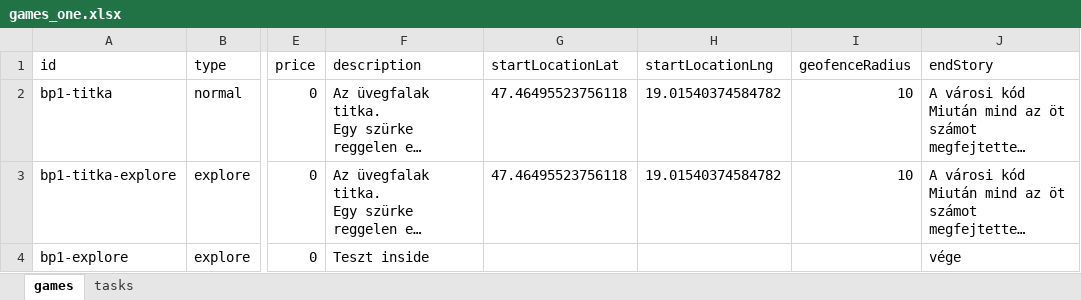
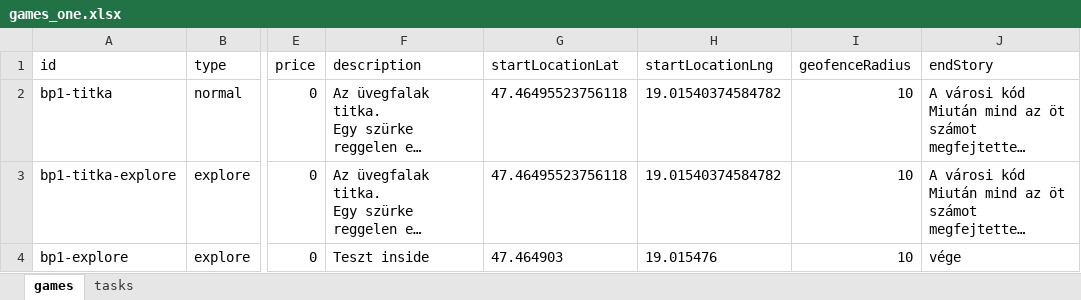
Before and after one commit to MystiGo-hu/MystiGo, an Excel workbook: games/games_one.xlsx, sheet games, drawn as a sheet; only a part is shown, gaps mark what is left out; long unchanged cells end in …; values as stored, in another font and other column widths than the file's, no borders; the diff names each change by its address in the sheet, - before the commit and + after, or states it on an @@ line.

Commit message:
Add files via upload

```diff
--- a/games/games_one.xlsx (sheet games)
+++ b/games/games_one.xlsx (sheet games)
-G4 (startLocationLat): (empty)
+G4 (startLocationLat): 47.464903
-H4 (startLocationLng): (empty)
+H4 (startLocationLng): 19.015476
-I4 (geofenceRadius): (empty)
+I4 (geofenceRadius): 10
```
